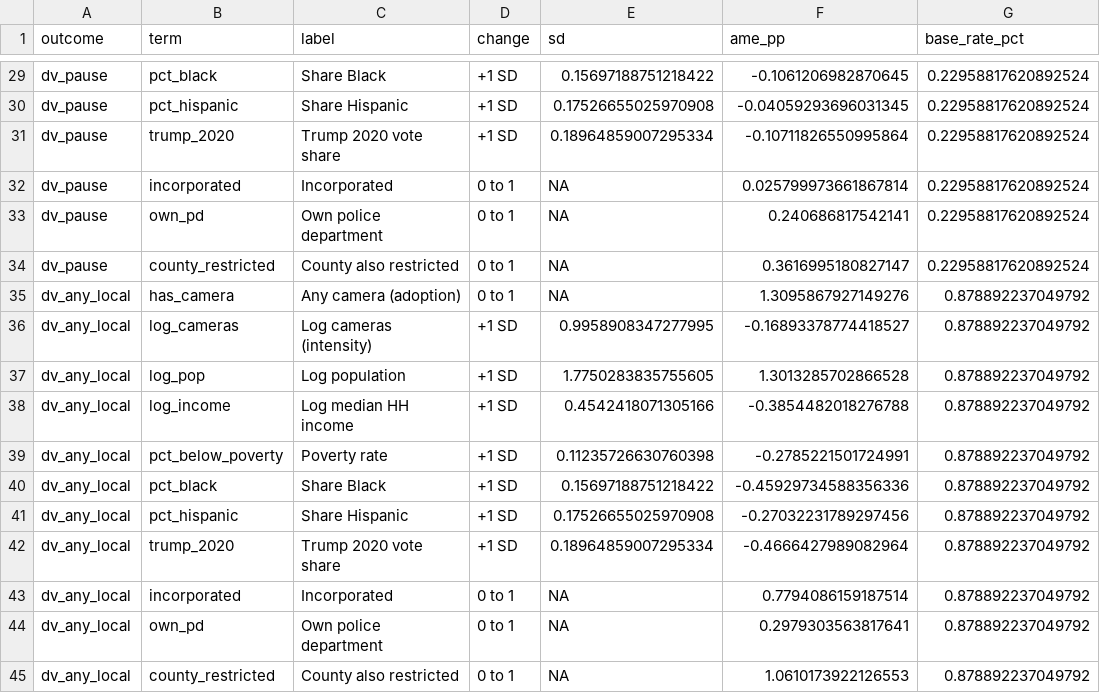
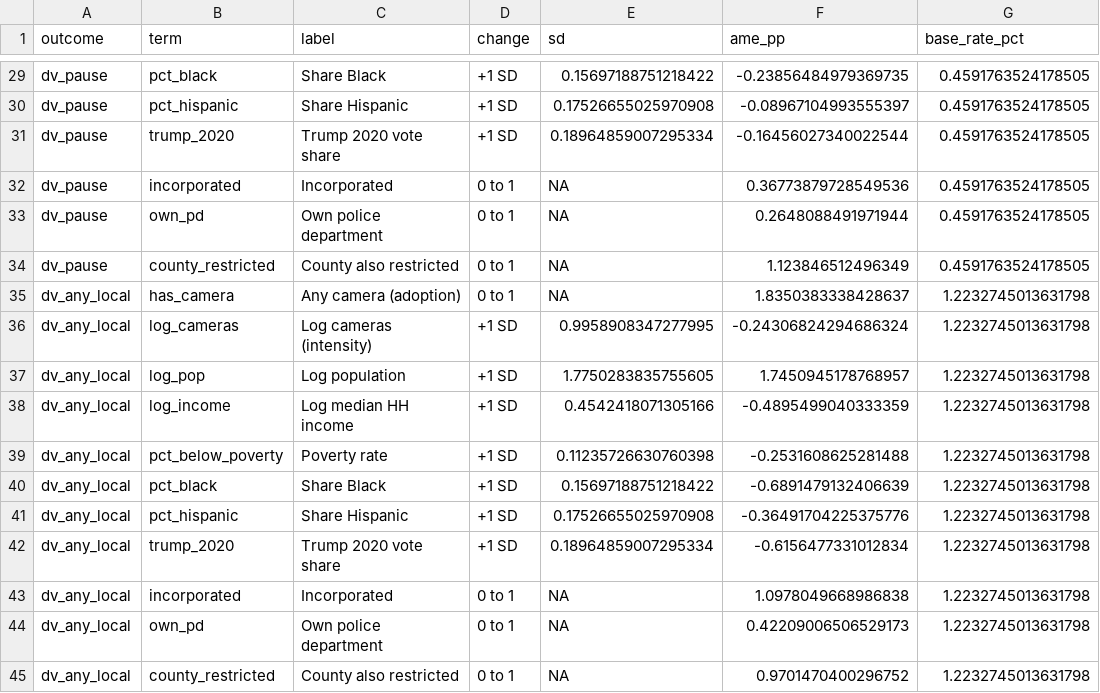
Before and after one commit to alexbnewhouse/alpr-analysis, a CSV file: output/tables/ban_model_ame.csv, drawn as a sheet; only a part is shown, gaps mark what is left out; the diff covers the shown part only; the diff names each change by its address in the sheet, - before the commit and + after, or states it on an @@ line.

```diff
--- a/output/tables/ban_model_ame.csv
+++ b/output/tables/ban_model_ame.csv
-F29 (ame_pp): -0.1061206982870645
+F29 (ame_pp): -0.23856484979369735
-G29:G34 (base_rate_pct): 0.22958817620892524
+G29:G34 (base_rate_pct): 0.4591763524178505
-F30 (ame_pp): -0.04059293696031345
+F30 (ame_pp): -0.08967104993555397
-F31 (ame_pp): -0.10711826550995864
+F31 (ame_pp): -0.16456027340022544
-F32 (ame_pp): 0.025799973661867814
+F32 (ame_pp): 0.36773879728549536
-F33 (ame_pp): 0.240686817542141
+F33 (ame_pp): 0.2648088491971944
-F34 (ame_pp): 0.3616995180827147
+F34 (ame_pp): 1.123846512496349
-F35 (ame_pp): 1.3095867927149276
+F35 (ame_pp): 1.8350383338428637
-G35:G45 (base_rate_pct): 0.878892237049792
+G35:G45 (base_rate_pct): 1.2232745013631798
-F36 (ame_pp): -0.16893378774418527
+F36 (ame_pp): -0.24306824294686324
-F37 (ame_pp): 1.3013285702866528
+F37 (ame_pp): 1.7450945178768957
-F38 (ame_pp): -0.3854482018276788
+F38 (ame_pp): -0.4895499040333359
-F39 (ame_pp): -0.2785221501724991
+F39 (ame_pp): -0.2531608625281488
-F40 (ame_pp): -0.45929734588356336
+F40 (ame_pp): -0.6891479132406639
-F41 (ame_pp): -0.27032231789297456
+F41 (ame_pp): -0.36491704225375776
-F42 (ame_pp): -0.4666427989082964
+F42 (ame_pp): -0.6156477331012834
-F43 (ame_pp): 0.7794086159187514
+F43 (ame_pp): 1.0978049668986838
-F44 (ame_pp): 0.2979303563817641
+F44 (ame_pp): 0.42209006506529173
-F45 (ame_pp): 1.0610173922126553
+F45 (ame_pp): 0.9701470400296752
```
Also changed, not shown: 54 edited cells elsewhere in this file, data/bans/county_decisions.csv, data/bans/cousub_decisions.csv, 39 other files.
